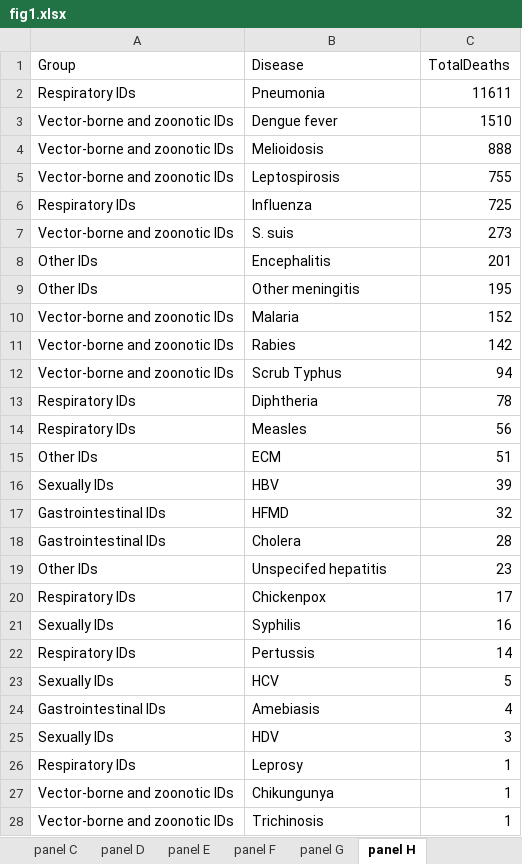
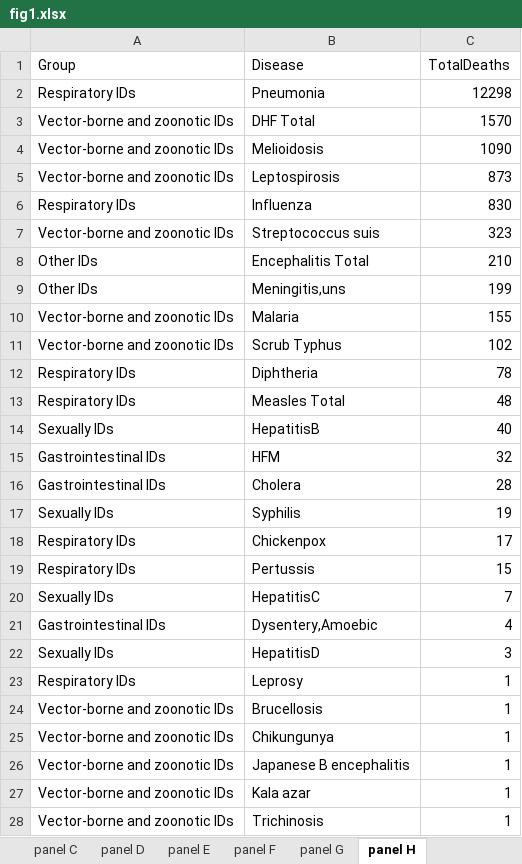
Before and after one commit to xmusphlkg/ID_TH, an Excel workbook: Outcome/Publish/figure_data/fig1.xlsx, sheet panel H, drawn as a sheet; only a part is shown; values as stored, in another font and other column widths than the file's, no borders; removed rows and columns are numbered as before the commit, all else as after; the diff covers the shown part only; the diff names each change by its address in the sheet, - before the commit and + after, or states it on an @@ line.

```diff
--- a/Outcome/Publish/figure_data/fig1.xlsx (sheet panel H)
+++ b/Outcome/Publish/figure_data/fig1.xlsx (sheet panel H)
-C2 (TotalDeaths): 11611
+C2 (TotalDeaths): 12298
-row 3: Vector-borne and zoonotic IDs | Dengue fever | 1510
+row 3: Vector-borne and zoonotic IDs | DHF Total | 1570
-C4 (TotalDeaths): 888
+C4 (TotalDeaths): 1090
-C5 (TotalDeaths): 755
+C5 (TotalDeaths): 873
-C6 (TotalDeaths): 725
+C6 (TotalDeaths): 830
-row 7: Vector-borne and zoonotic IDs | S. suis | 273
-row 8: Other IDs | Encephalitis | 201
-row 9: Other IDs | Other meningitis | 195
+row 7: Vector-borne and zoonotic IDs | Streptococcus suis | 323
+row 8: Other IDs | Encephalitis Total | 210
+row 9: Other IDs | Meningitis,uns | 199
-C10 (TotalDeaths): 152
+C10 (TotalDeaths): 155
-row 11: Vector-borne and zoonotic IDs | Rabies | 142
-C11 (TotalDeaths): 94
+C11 (TotalDeaths): 102
-row 14: Respiratory IDs | Measles | 56
-row 15: Other IDs | ECM | 51
-row 16: Sexually IDs | HBV | 39
+row 13: Respiratory IDs | Measles Total | 48
+row 14: Sexually IDs | HepatitisB | 40
-B15 (Disease): HFMD
+B15 (Disease): HFM
-row 19: Other IDs | Unspecifed hepatitis | 23
+row 17: Sexually IDs | Syphilis | 19
-row 21: Sexually IDs | Syphilis | 16
-C19 (TotalDeaths): 14
+C19 (TotalDeaths): 15
-row 23: Sexually IDs | HCV | 5
+row 20: Sexually IDs | HepatitisC | 7
-B21 (Disease): Amebiasis
+B21 (Disease): Dysentery,Amoebic
-B22 (Disease): HDV
+B22 (Disease): HepatitisD
+row 24: Vector-borne and zoonotic IDs | Brucellosis | 1
+row 26: Vector-borne and zoonotic IDs | Japanese B encephalitis | 1
+row 27: Vector-borne and zoonotic IDs | Kala azar | 1
```
Also changed, not shown: 2 added rows, 4 removed rows and 3 edited cells elsewhere in this sheet, sheet panel C, sheet panel F, sheet panel D, sheet panel G, sheet panel A, sheet panel B, 1 more sheet, Data/Population/1992-2023.xlsx, Data/TotalCasesDeaths.xlsx, 19 other files.
